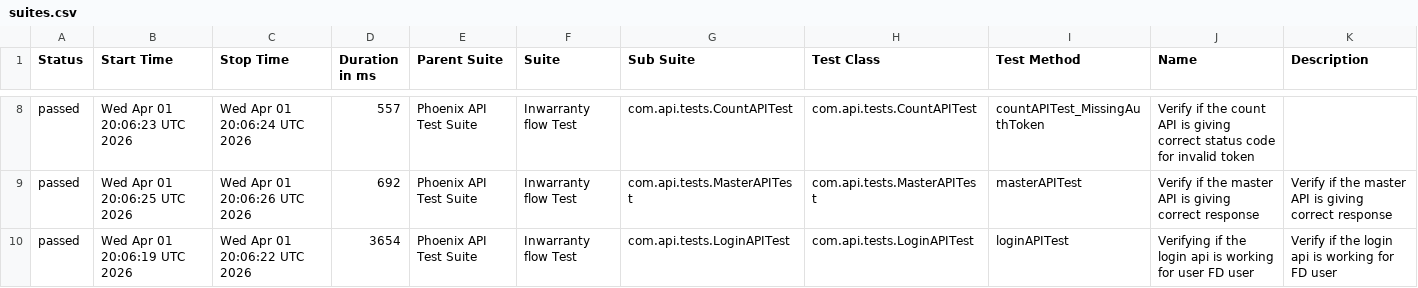
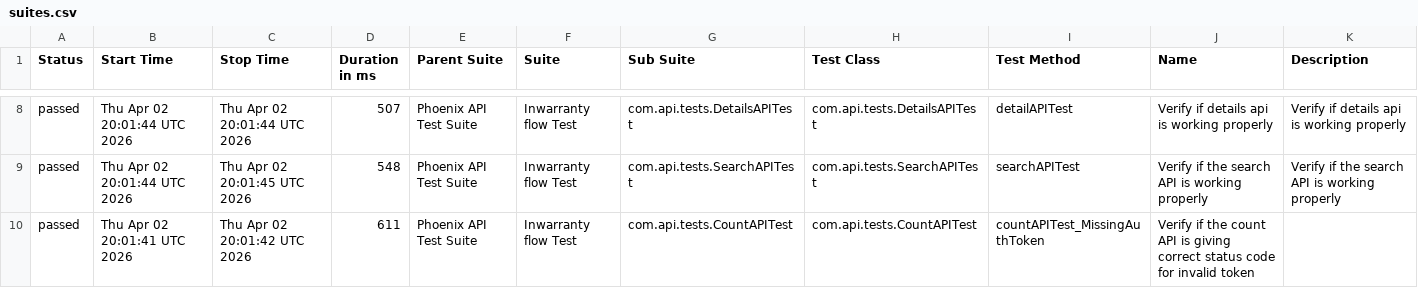
Before and after one commit to srinivaskinik/AutomationFramework-Phoenix-RestAssured, a CSV file: data/suites.csv, drawn as a sheet; only a part is shown, gaps mark what is left out; the diff covers the shown part only.

```diff
--- a/data/suites.csv
+++ b/data/suites.csv
@@ -8,3 +8,3 @@
-"passed","Wed Apr 01 20:06:23 UTC 2026","Wed Apr 01 20:06:24 UTC 2026","557","Phoenix API Test Suite","Inwarranty flow Test","com.api.tests.CountAPITest","com.api.tests.CountAPITest","countAPITest_MissingAuthToken","Verify if the count API is giving correct status code for invalid token",""
-"passed","Wed Apr 01 20:06:25 UTC 2026","Wed Apr 01 20:06:26 UTC 2026","692","Phoenix API Test Suite","Inwarranty flow Test","com.api.tests.MasterAPITest","com.api.tests.MasterAPITest","masterAPITest","Verify if the master API is giving correct response","Verify if the master API is giving correct response"
-"passed","Wed Apr 01 20:06:19 UTC 2026","Wed Apr 01 20:06:22 UTC 2026","3654","Phoenix API Test Suite","Inwarranty flow Test","com.api.tests.LoginAPITest","com.api.tests.LoginAPITest","loginAPITest","Verifying if the login api is working for user FD user","Verify if the login api is working for FD user"
+"passed","Thu Apr 02 20:01:44 UTC 2026","Thu Apr 02 20:01:44 UTC 2026","507","Phoenix API Test Suite","Inwarranty flow Test","com.api.tests.DetailsAPITest","com.api.tests.DetailsAPITest","detailAPITest","Verify if details api is working properly","Verify if details api is working properly"
+"passed","Thu Apr 02 20:01:44 UTC 2026","Thu Apr 02 20:01:45 UTC 2026","548","Phoenix API Test Suite","Inwarranty flow Test","com.api.tests.SearchAPITest","com.api.tests.SearchAPITest","searchAPITest","Verify if the search API is working properly","Verify if the search API is working properly"
+"passed","Thu Apr 02 20:01:41 UTC 2026","Thu Apr 02 20:01:42 UTC 2026","611","Phoenix API Test Suite","Inwarranty flow Test","com.api.tests.CountAPITest","com.api.tests.CountAPITest","countAPITest_MissingAuthToken","Verify if the count API is giving correct status code for invalid token",""
```
Also changed, not shown: 33 edited cells elsewhere in this file, data/behaviors.csv, 56 other files.
